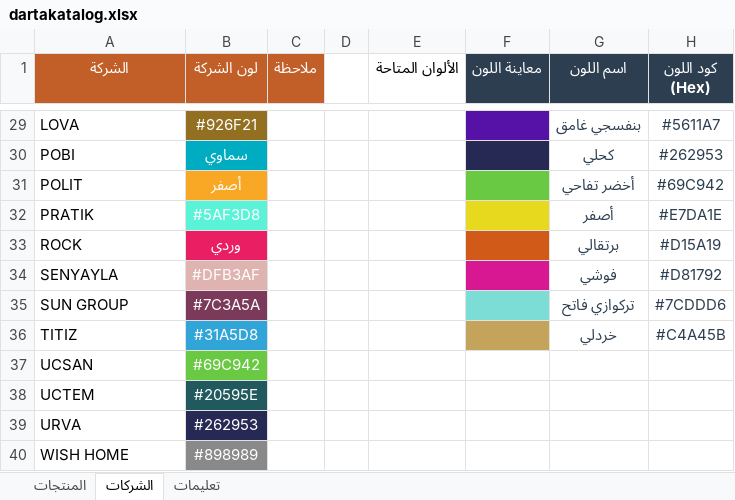
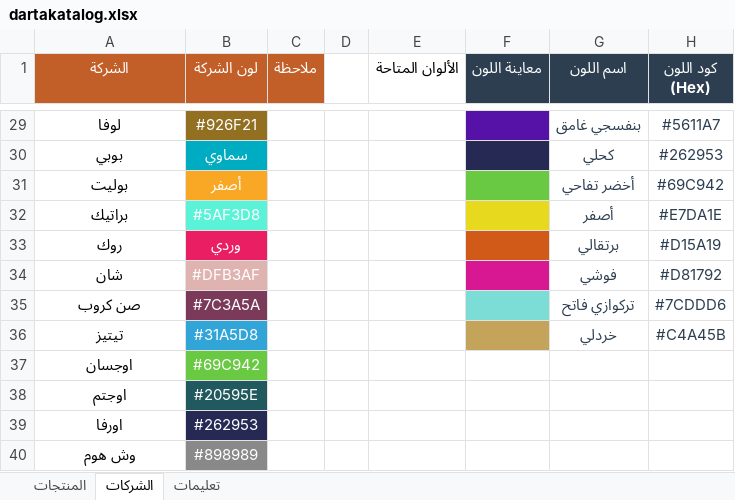
Before and after one commit to birinciler-1/catalog, an Excel workbook: excel/dartakatalog.xlsx, sheet الشركات, drawn as a sheet; only a part is shown, gaps mark what is left out; values as stored, in another font and other column widths than the file's, no borders; conditional formats not drawn; the diff covers the shown part only; the diff names each change by its address in the sheet, - before the commit and + after, or states it on an @@ line.

```diff
--- a/excel/dartakatalog.xlsx (sheet الشركات)
+++ b/excel/dartakatalog.xlsx (sheet الشركات)
-A29:A40 alignment: left
+A29:A40 alignment: center
-A29 (الشركة): LOVA
+A29 (الشركة): لوفا
-A30 (الشركة): POBI
+A30 (الشركة): بوبي
-A31 (الشركة): POLIT
+A31 (الشركة): بوليت
-A32 (الشركة): PRATIK
+A32 (الشركة): براتيك
-A33 (الشركة): ROCK
+A33 (الشركة): روك
-A34 (الشركة): SENYAYLA
+A34 (الشركة): شان
-A35 (الشركة): SUN GROUP
+A35 (الشركة): صن كروب
-A36 (الشركة): TITIZ
+A36 (الشركة): تيتيز
-A37 (الشركة): UCSAN
+A37 (الشركة): اوجسان
-A38 (الشركة): UCTEM
+A38 (الشركة): اوجتم
-A39 (الشركة): URVA
+A39 (الشركة): اورفا
-A40 (الشركة): WISH HOME
+A40 (الشركة): وش هوم
```
Also changed, not shown: 27 edited cells and cell formats elsewhere in this sheet, sheet المنتجات, formulas that keep their value.
